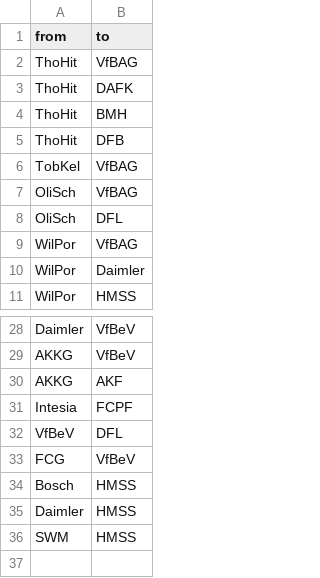
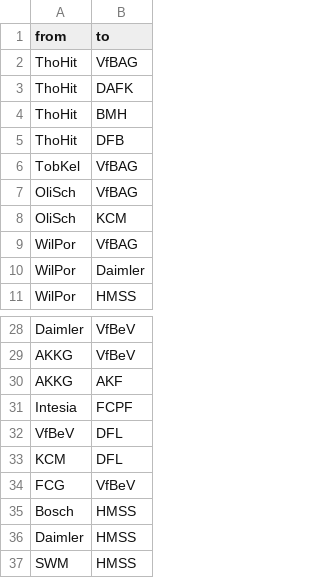
Before and after one commit to th136hdm/hdm123, a CSV file: SNA_Testat_VfB - Edgelist_VfB_simple.csv, drawn as a sheet; only a part is shown, gaps mark what is left out.

```diff
--- a/SNA_Testat_VfB - Edgelist_VfB_simple.csv
+++ b/SNA_Testat_VfB - Edgelist_VfB_simple.csv
@@ -7,3 +7,3 @@ TobKel,VfBAG
 OliSch,VfBAG
-OliSch,DFL
+OliSch,KCM
 WilPor,VfBAG
@@ -32,2 +32,3 @@ Intesia,FCPF
 VfBeV,DFL
+KCM,DFL
 FCG,VfBeV
```
Also changed, not shown: SNA_Testat_VfB - Edgelist_VfB.csv, SNA_Testat_VfB - Nodelist_VfB.csv, 1 other file.
